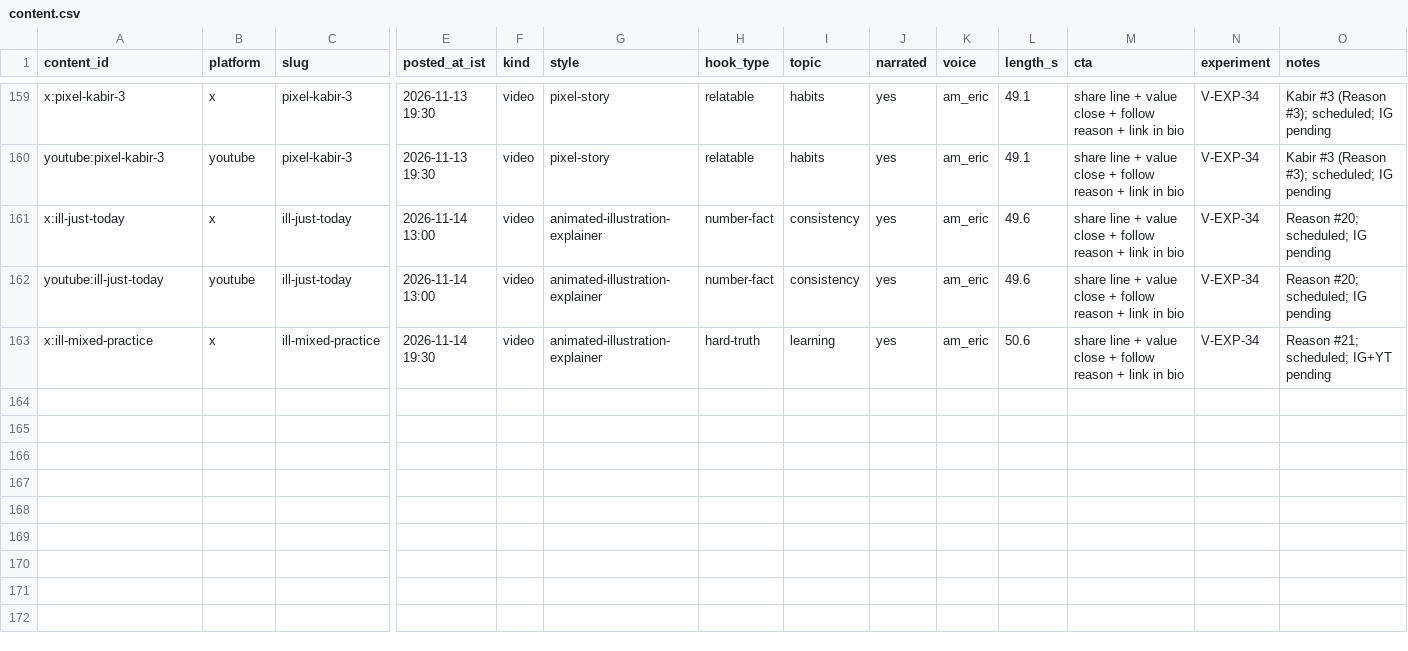
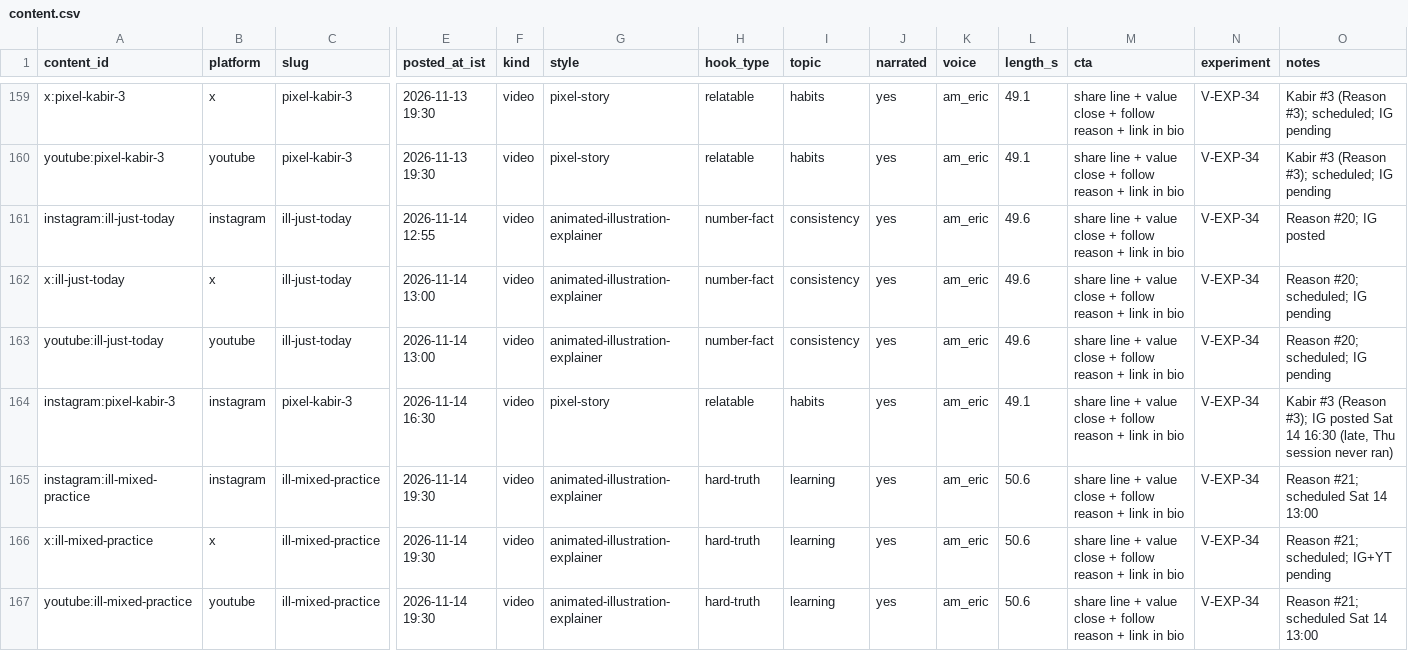
Before and after one commit to bugmagnet28/dmyor-videos, a CSV file: analytics/catalog/content.csv, drawn as a sheet; only a part is shown, gaps mark what is left out; rows hold the shown columns only; the diff names each change by its address in the sheet, - before the commit and + after, or states it on an @@ line.

```diff
--- a/analytics/catalog/content.csv
+++ b/analytics/catalog/content.csv
+row 161: instagram:ill-just-today | instagram | ill-just-today | 2026-11-14 12:55 | video | animated-illustration-explainer | number-fact | consistency | yes | am_eric | 49.6 | share line + value close + follow reason + link in bio | V-EXP-34 | Reason #20; IG posted
+row 164: instagram:pixel-kabir-3 | instagram | pixel-kabir-3 | 2026-11-14 16:30 | video | pixel-story | relatable | habits | yes | am_eric | 49.1 | share line + value close + follow reason + link in bio | V-EXP-34 | Kabir #3 (Reason #3); IG posted Sat 14 16:30 (late, Thu session never ran)
+row 165: instagram:ill-mixed-practice | instagram | ill-mixed-practice | 2026-11-14 19:30 | video | animated-illustration-explainer | hard-truth | learning | yes | am_eric | 50.6 | share line + value close + follow reason + link in bio | V-EXP-34 | Reason #21; scheduled Sat 14 13:00
+row 167: youtube:ill-mixed-practice | youtube | ill-mixed-practice | 2026-11-14 19:30 | video | animated-illustration-explainer | hard-truth | learning | yes | am_eric | 50.6 | share line + value close + follow reason + link in bio | V-EXP-34 | Reason #21; scheduled Sat 14 13:00
```
Also changed, not shown: analytics/reports/latest_by_post.csv, studio/library/reel-library.csv, 34 other files.
